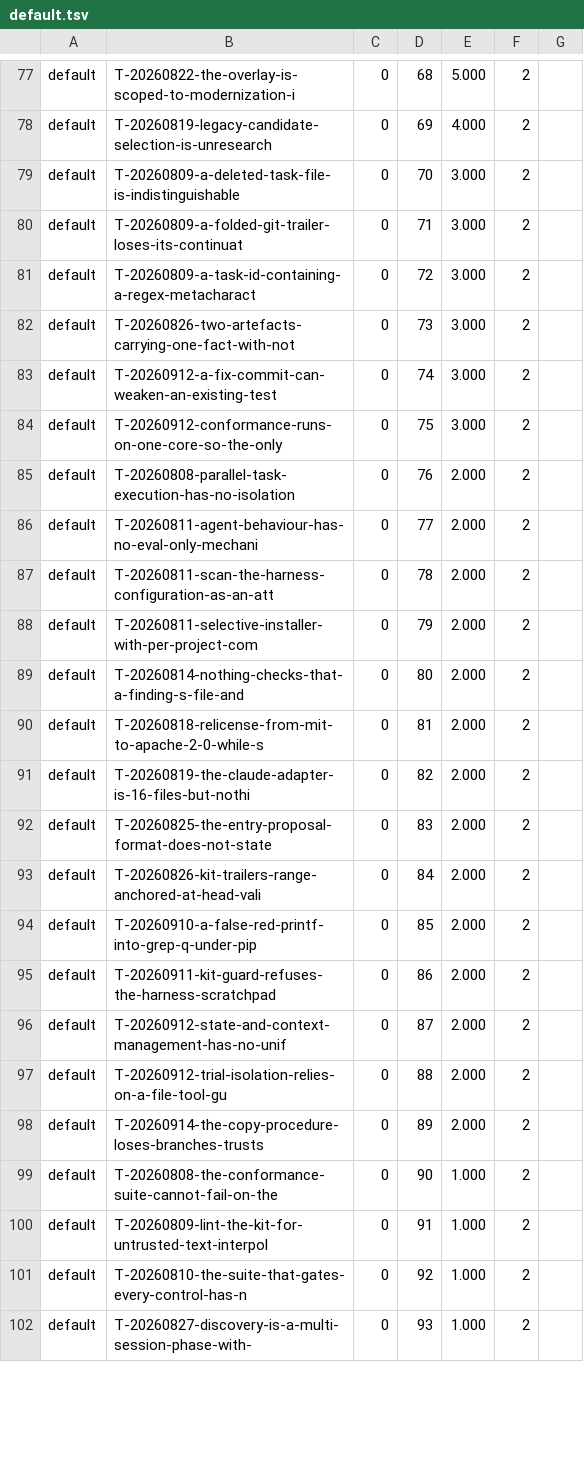
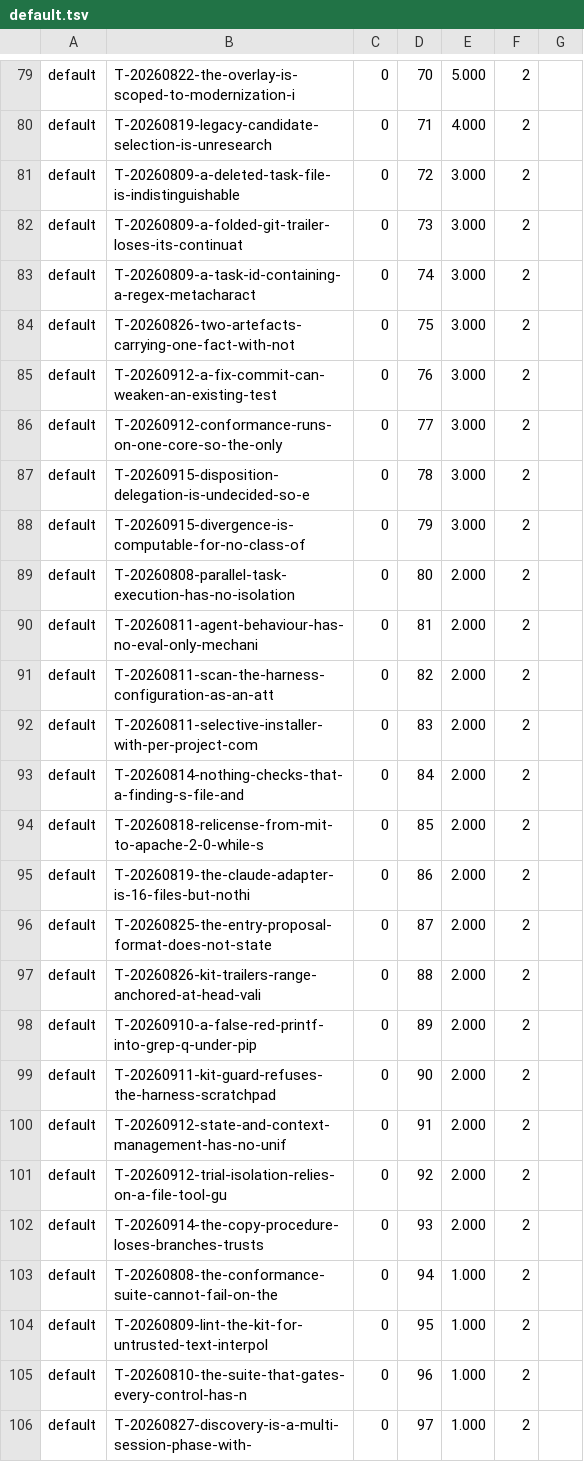
Before and after one commit to raghuveer/coding-kit, a TSV file: .project/plans/default.tsv, drawn as a sheet; only a part is shown, gaps mark what is left out; addresses are those after the commit; the diff covers the shown part only; the diff names each change by its address in the sheet, - before the commit and + after, or states it on an @@ line.

```diff
--- a/.project/plans/default.tsv
+++ b/.project/plans/default.tsv
-D79: 68
+D79: 70
-D80: 69
+D80: 71
-D81: 70
+D81: 72
-D82: 71
+D82: 73
-D83: 72
+D83: 74
-D84: 73
+D84: 75
-D85: 74
+D85: 76
-D86: 75
+D86: 77
+row 87: default | T-20260915-disposition-delegation-is-undecided-so-e | 0 | 78 | 3.000 | 2
+row 88: default | T-20260915-divergence-is-computable-for-no-class-of | 0 | 79 | 3.000 | 2
-D89: 76
+D89: 80
-D90: 77
+D90: 81
-D91: 78
+D91: 82
-D92: 79
+D92: 83
-D93: 80
+D93: 84
-D94: 81
+D94: 85
-D95: 82
+D95: 86
-D96: 83
+D96: 87
-D97: 84
+D97: 88
-D98: 85
+D98: 89
-D99: 86
+D99: 90
-D100: 87
+D100: 91
-D101: 88
+D101: 92
-D102: 89
+D102: 93
-D103: 90
+D103: 94
-D104: 91
+D104: 95
-D105: 92
+D105: 96
-D106: 93
+D106: 97
```
Also changed, not shown: 3 added rows, 1 removed row and 78 edited cells elsewhere in this file, 1 other file.
